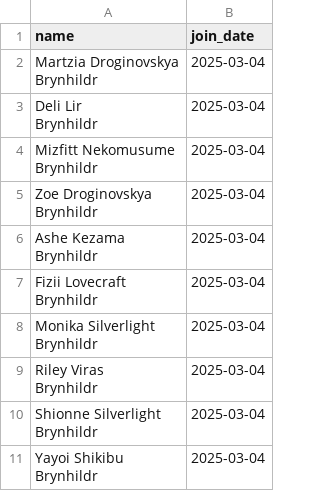
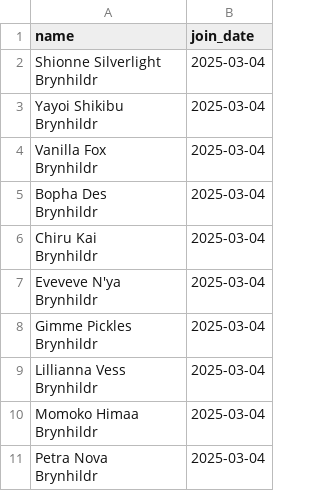
Before and after one commit to unlucky20/FFXIVLoanTracker, a CSV file: data/members.csv, drawn as a sheet; only a part is shown; the shorter side is filled out with more unchanged rows.

```diff
--- a/data/members.csv
+++ b/data/members.csv
@@ -1,18 +1,2 @@
 name,join_date
-"Martzia Droginovskya
-Brynhildr",2025-03-04
-"Deli Lir
-Brynhildr",2025-03-04
-"Mizfitt Nekomusume
-Brynhildr",2025-03-04
-"Zoe Droginovskya
-Brynhildr",2025-03-04
-"Ashe Kezama
-Brynhildr",2025-03-04
-"Fizii Lovecraft
-Brynhildr",2025-03-04
-"Monika Silverlight
-Brynhildr",2025-03-04
-"Riley Viras
-Brynhildr",2025-03-04
 "Shionne Silverlight
```
Also changed, not shown: 2 other files.
